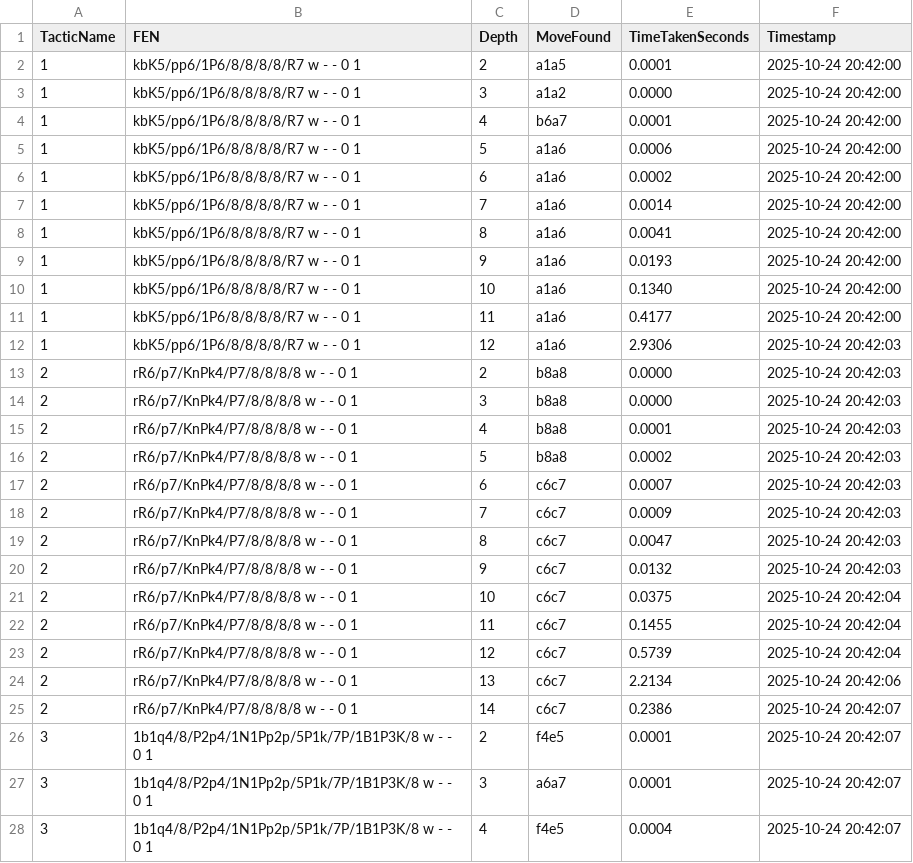
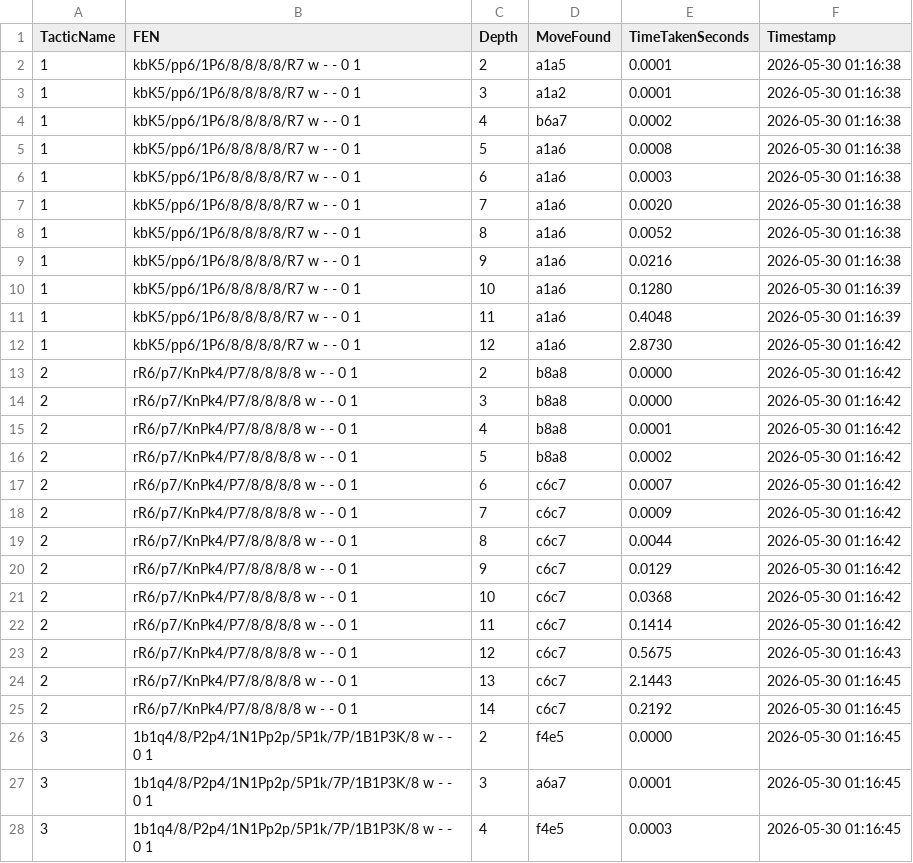
Before and after one commit to mike235711/TalsHand, a CSV file: version_test_results/tactic_results_v0.2.0.csv, drawn as a sheet; only a part is shown; the diff covers the shown part only.

```diff
--- a/version_test_results/tactic_results_v0.2.0.csv
+++ b/version_test_results/tactic_results_v0.2.0.csv
@@ -1,28 +1,28 @@
 TacticName,FEN,Depth,MoveFound,TimeTakenSeconds,Timestamp
-1,"kbK5/pp6/1P6/8/8/8/8/R7 w - - 0 1",2,a1a5,0.0001,2025-10-24 20:42:00
-1,"kbK5/pp6/1P6/8/8/8/8/R7 w - - 0 1",3,a1a2,0.0000,2025-10-24 20:42:00
-1,"kbK5/pp6/1P6/8/8/8/8/R7 w - - 0 1",4,b6a7,0.0001,2025-10-24 20:42:00
-1,"kbK5/pp6/1P6/8/8/8/8/R7 w - - 0 1",5,a1a6,0.0006,2025-10-24 20:42:00
-1,"kbK5/pp6/1P6/8/8/8/8/R7 w - - 0 1",6,a1a6,0.0002,2025-10-24 20:42:00
-1,"kbK5/pp6/1P6/8/8/8/8/R7 w - - 0 1",7,a1a6,0.0014,2025-10-24 20:42:00
-1,"kbK5/pp6/1P6/8/8/8/8/R7 w - - 0 1",8,a1a6,0.0041,2025-10-24 20:42:00
-1,"kbK5/pp6/1P6/8/8/8/8/R7 w - - 0 1",9,a1a6,0.0193,2025-10-24 20:42:00
-1,"kbK5/pp6/1P6/8/8/8/8/R7 w - - 0 1",10,a1a6,0.1340,2025-10-24 20:42:00
-1,"kbK5/pp6/1P6/8/8/8/8/R7 w - - 0 1",11,a1a6,0.4177,2025-10-24 20:42:00
-1,"kbK5/pp6/1P6/8/8/8/8/R7 w - - 0 1",12,a1a6,2.9306,2025-10-24 20:42:03
-2,"rR6/p7/KnPk4/P7/8/8/8/8 w - - 0 1",2,b8a8,0.0000,2025-10-24 20:42:03
-2,"rR6/p7/KnPk4/P7/8/8/8/8 w - - 0 1",3,b8a8,0.0000,2025-10-24 20:42:03
-2,"rR6/p7/KnPk4/P7/8/8/8/8 w - - 0 1",4,b8a8,0.0001,2025-10-24 20:42:03
-2,"rR6/p7/KnPk4/P7/8/8/8/8 w - - 0 1",5,b8a8,0.0002,2025-10-24 20:42:03
-2,"rR6/p7/KnPk4/P7/8/8/8/8 w - - 0 1",6,c6c7,0.0007,2025-10-24 20:42:03
-2,"rR6/p7/KnPk4/P7/8/8/8/8 w - - 0 1",7,c6c7,0.0009,2025-10-24 20:42:03
-2,"rR6/p7/KnPk4/P7/8/8/8/8 w - - 0 1",8,c6c7,0.0047,2025-10-24 20:42:03
-2,"rR6/p7/KnPk4/P7/8/8/8/8 w - - 0 1",9,c6c7,0.0132,2025-10-24 20:42:03
-2,"rR6/p7/KnPk4/P7/8/8/8/8 w - - 0 1",10,c6c7,0.0375,2025-10-24 20:42:04
-2,"rR6/p7/KnPk4/P7/8/8/8/8 w - - 0 1",11,c6c7,0.1455,2025-10-24 20:42:04
-2,"rR6/p7/KnPk4/P7/8/8/8/8 w - - 0 1",12,c6c7,0.5739,2025-10-24 20:42:04
-2,"rR6/p7/KnPk4/P7/8/8/8/8 w - - 0 1",13,c6c7,2.2134,2025-10-24 20:42:06
-2,"rR6/p7/KnPk4/P7/8/8/8/8 w - - 0 1",14,c6c7,0.2386,2025-10-24 20:42:07
-3,"1b1q4/8/P2p4/1N1Pp2p/5P1k/7P/1B1P3K/8 w - - 0 1",2,f4e5,0.0001,2025-10-24 20:42:07
-3,"1b1q4/8/P2p4/1N1Pp2p/5P1k/7P/1B1P3K/8 w - - 0 1",3,a6a7,0.0001,2025-10-24 20:42:07
-3,"1b1q4/8/P2p4/1N1Pp2p/5P1k/7P/1B1P3K/8 w - - 0 1",4,f4e5,0.0004,2025-10-24 20:42:07
+1,"kbK5/pp6/1P6/8/8/8/8/R7 w - - 0 1",2,a1a5,0.0001,2026-05-30 01:16:38
+1,"kbK5/pp6/1P6/8/8/8/8/R7 w - - 0 1",3,a1a2,0.0001,2026-05-30 01:16:38
+1,"kbK5/pp6/1P6/8/8/8/8/R7 w - - 0 1",4,b6a7,0.0002,2026-05-30 01:16:38
+1,"kbK5/pp6/1P6/8/8/8/8/R7 w - - 0 1",5,a1a6,0.0008,2026-05-30 01:16:38
+1,"kbK5/pp6/1P6/8/8/8/8/R7 w - - 0 1",6,a1a6,0.0003,2026-05-30 01:16:38
+1,"kbK5/pp6/1P6/8/8/8/8/R7 w - - 0 1",7,a1a6,0.0020,2026-05-30 01:16:38
+1,"kbK5/pp6/1P6/8/8/8/8/R7 w - - 0 1",8,a1a6,0.0052,2026-05-30 01:16:38
+1,"kbK5/pp6/1P6/8/8/8/8/R7 w - - 0 1",9,a1a6,0.0216,2026-05-30 01:16:38
+1,"kbK5/pp6/1P6/8/8/8/8/R7 w - - 0 1",10,a1a6,0.1280,2026-05-30 01:16:39
+1,"kbK5/pp6/1P6/8/8/8/8/R7 w - - 0 1",11,a1a6,0.4048,2026-05-30 01:16:39
+1,"kbK5/pp6/1P6/8/8/8/8/R7 w - - 0 1",12,a1a6,2.8730,2026-05-30 01:16:42
+2,"rR6/p7/KnPk4/P7/8/8/8/8 w - - 0 1",2,b8a8,0.0000,2026-05-30 01:16:42
+2,"rR6/p7/KnPk4/P7/8/8/8/8 w - - 0 1",3,b8a8,0.0000,2026-05-30 01:16:42
+2,"rR6/p7/KnPk4/P7/8/8/8/8 w - - 0 1",4,b8a8,0.0001,2026-05-30 01:16:42
+2,"rR6/p7/KnPk4/P7/8/8/8/8 w - - 0 1",5,b8a8,0.0002,2026-05-30 01:16:42
+2,"rR6/p7/KnPk4/P7/8/8/8/8 w - - 0 1",6,c6c7,0.0007,2026-05-30 01:16:42
+2,"rR6/p7/KnPk4/P7/8/8/8/8 w - - 0 1",7,c6c7,0.0009,2026-05-30 01:16:42
+2,"rR6/p7/KnPk4/P7/8/8/8/8 w - - 0 1",8,c6c7,0.0044,2026-05-30 01:16:42
+2,"rR6/p7/KnPk4/P7/8/8/8/8 w - - 0 1",9,c6c7,0.0129,2026-05-30 01:16:42
+2,"rR6/p7/KnPk4/P7/8/8/8/8 w - - 0 1",10,c6c7,0.0368,2026-05-30 01:16:42
+2,"rR6/p7/KnPk4/P7/8/8/8/8 w - - 0 1",11,c6c7,0.1414,2026-05-30 01:16:42
+2,"rR6/p7/KnPk4/P7/8/8/8/8 w - - 0 1",12,c6c7,0.5675,2026-05-30 01:16:43
+2,"rR6/p7/KnPk4/P7/8/8/8/8 w - - 0 1",13,c6c7,2.1443,2026-05-30 01:16:45
+2,"rR6/p7/KnPk4/P7/8/8/8/8 w - - 0 1",14,c6c7,0.2192,2026-05-30 01:16:45
+3,"1b1q4/8/P2p4/1N1Pp2p/5P1k/7P/1B1P3K/8 w - - 0 1",2,f4e5,0.0000,2026-05-30 01:16:45
+3,"1b1q4/8/P2p4/1N1Pp2p/5P1k/7P/1B1P3K/8 w - - 0 1",3,a6a7,0.0001,2026-05-30 01:16:45
+3,"1b1q4/8/P2p4/1N1Pp2p/5P1k/7P/1B1P3K/8 w - - 0 1",4,f4e5,0.0003,2026-05-30 01:16:45
```
Also changed, not shown: 77 edited cells elsewhere in this file, version_test_results/tactic_results_v0.3.1.csv, version_test_results/tactic_results_v0.3.2.csv, 1 other file.
